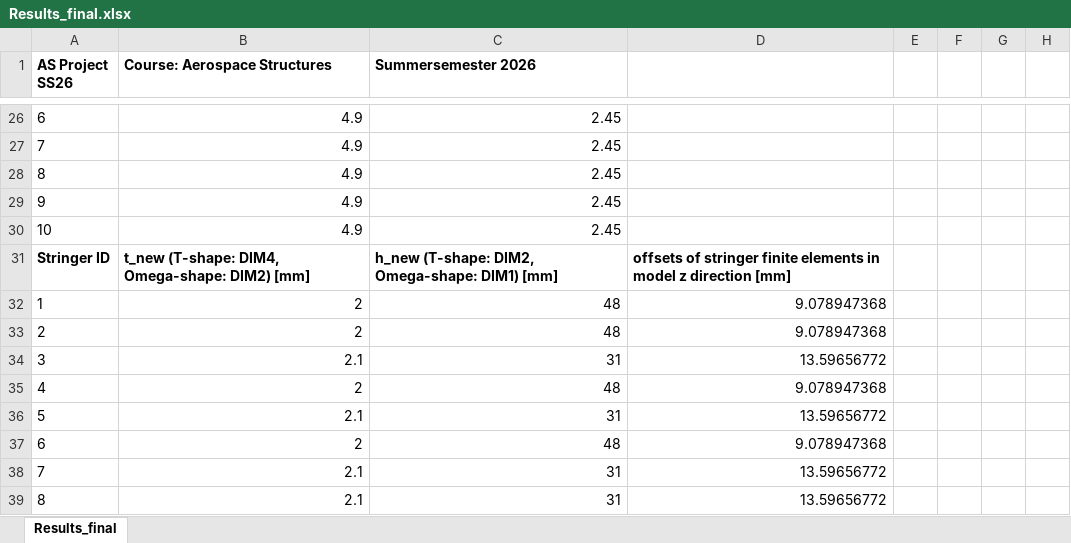
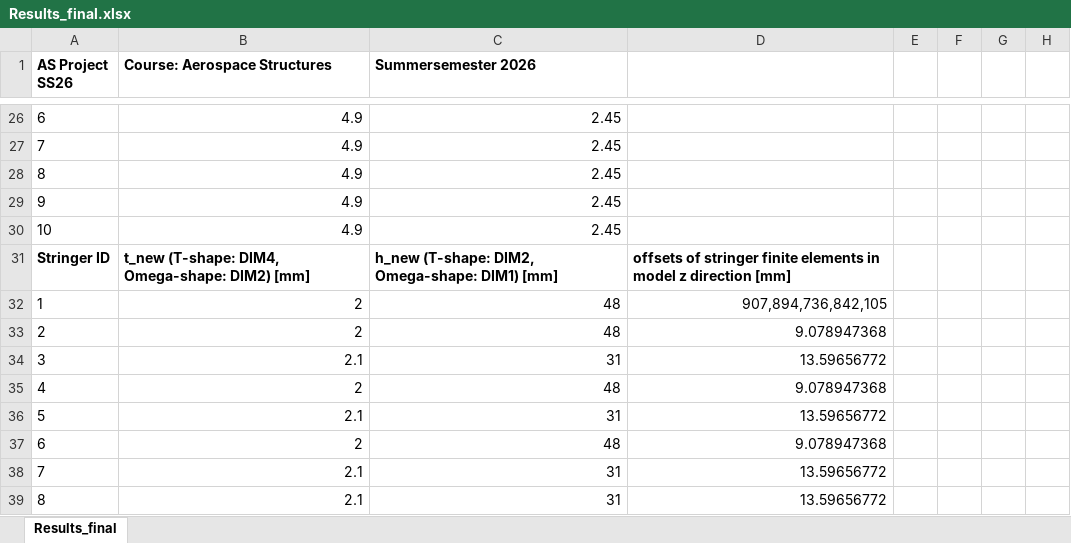
Before and after one commit to lieven11/AerospaceStructures_Assignment2, an Excel workbook: calculation_python/outputs/Results_final.xlsx, sheet Results_final, drawn as a sheet; only a part is shown, gaps mark what is left out; values as stored, in another font and other column widths than the file's, no borders; the diff names each change by its address in the sheet, - before the commit and + after, or states it on an @@ line.

```diff
--- a/calculation_python/outputs/Results_final.xlsx (sheet Results_final)
+++ b/calculation_python/outputs/Results_final.xlsx (sheet Results_final)
-D32: 9.078947368
+D32: 907,894,736,842,105
```
Also changed, not shown: 9 other files.
